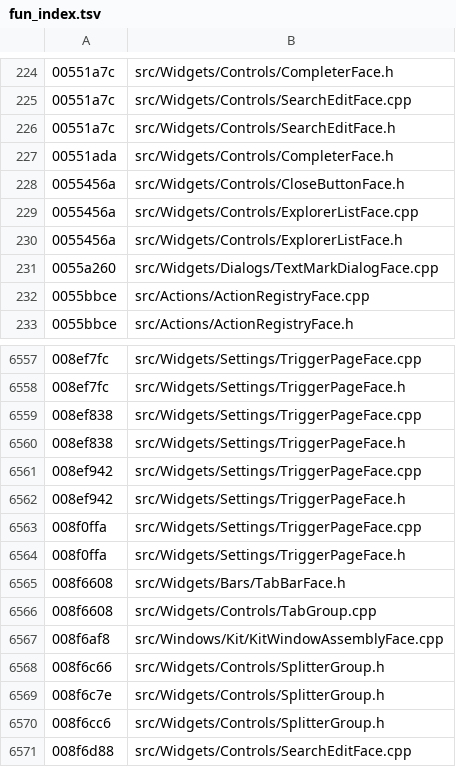
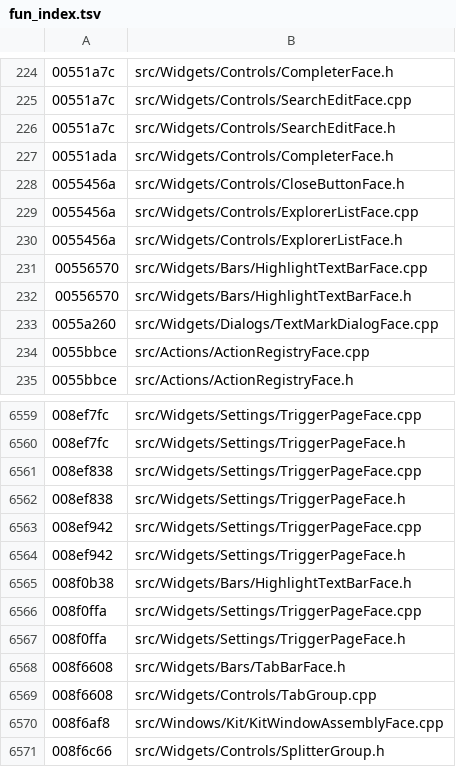
Before and after one commit to iotxfoundry/WindTerm, a TSV file: tools/re/data/fun_index.tsv, drawn as a sheet; only a part is shown, gaps mark what is left out; the shorter side is filled out with more unchanged rows.

Commit message:
HighlightTextBar 整类:高亮文本条(1 信号 + 两个自有字段)
新类 src/Widgets/Bars/HighlightTextBarFace.{h,cpp}(QWidget 派生,size 0x48)。

QMetaObject 0x011950a0:methods=1 signals=1 → `markToggled`
形参按 metacall 实读:`FUN_008f0b38(this, *(u8*)args[1], args[2])`
⇒ bool + 宽类型 ⇒ `markToggled(bool on, const QVariant &mark)`。

dtor 0x008f0c56(55B)里有一处**不能当指针释放**的字段:
  +0x30 走 FUN_00556570 —— 是**值语义析构**,不是 operator_delete;
  +0x40 才是 QSharedDataPointer(qt_shared_data_unref)。
两者处理方式不同,统一按 operator_delete 写就会释放错东西。

event(vt6 0x0055b83a,858B)本批只锚入口不转写:它要和
HighlightTextBarAction 的 createWidget 合起来才是完整交互,
单独拆开转写没有可验证的落点。

账面:真实现 799 → 802。

```diff
--- a/tools/re/data/fun_index.tsv
+++ b/tools/re/data/fun_index.tsv
@@ -230,2 +230,4 @@
 0055456a	src/Widgets/Controls/ExplorerListFace.h
+00556570	src/Widgets/Bars/HighlightTextBarFace.cpp
+00556570	src/Widgets/Bars/HighlightTextBarFace.h
 0055a260	src/Widgets/Dialogs/TextMarkDialogFace.cpp
@@ -6562,2 +6564,3 @@
 008ef942	src/Widgets/Settings/TriggerPageFace.h
+008f0b38	src/Widgets/Bars/HighlightTextBarFace.h
 008f0ffa	src/Widgets/Settings/TriggerPageFace.cpp
```
Also changed, not shown: 5 other files.
